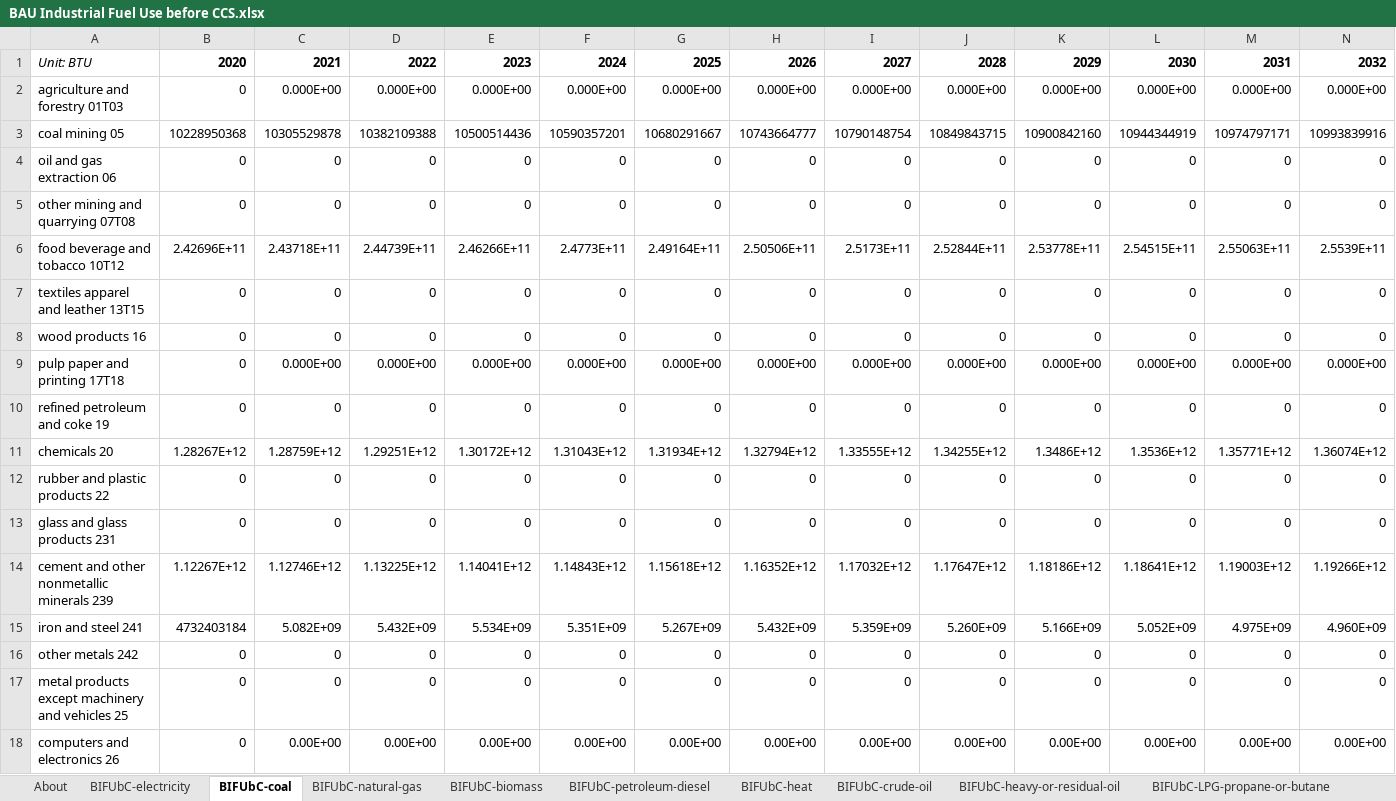
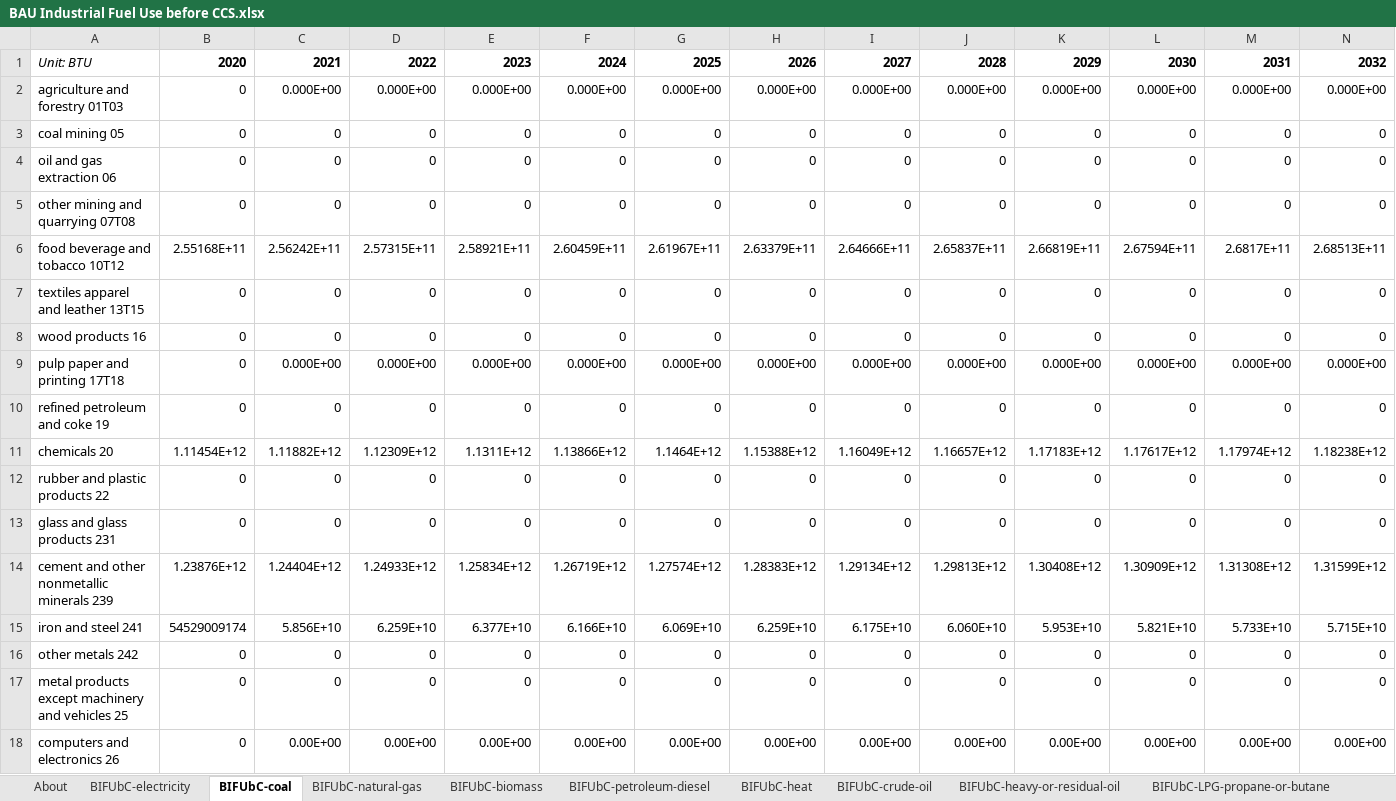
Before and after one commit to EnergyInnovation/eps-idaho, an Excel workbook: InputData/indst/BIFUbC/BAU Industrial Fuel Use before CCS.xlsx, sheet BIFUbC-coal, drawn as a sheet; only a part is shown; values as stored, in another font and other column widths than the file's, no borders; removed rows and columns are numbered as before the commit, all else as after; rows hold the shown columns only; the diff names each change by its address in the sheet, - before the commit and + after, or states it on an @@ line.

```diff
--- a/InputData/indst/BIFUbC/BAU Industrial Fuel Use before CCS.xlsx (sheet BIFUbC-coal)
+++ b/InputData/indst/BIFUbC/BAU Industrial Fuel Use before CCS.xlsx (sheet BIFUbC-coal)
-row 3: coal mining 05 | 10228950368 | 10305529878 | 10382109388 | 10500514436 | 10590357201 | 10680291667 | 10743664777 | 10790148754 | 10849843715 | 10900842160 | 10944344919 | 10974797171 | 10993839916
+row 3: coal mining 05 | 0 | 0 | 0 | 0 | 0 | 0 | 0 | 0 | 0 | 0 | 0 | 0 | 0
-row 6: food beverage and tobacco 10T12 | 2.42696E+11 | 2.43718E+11 | 2.44739E+11 | 2.46266E+11 | 2.4773E+11 | 2.49164E+11 | 2.50506E+11 | 2.5173E+11 | 2.52844E+11 | 2.53778E+11 | 2.54515E+11 | 2.55063E+11 | 2.5539E+11
+row 6: food beverage and tobacco 10T12 | 2.55168E+11 | 2.56242E+11 | 2.57315E+11 | 2.58921E+11 | 2.60459E+11 | 2.61967E+11 | 2.63379E+11 | 2.64666E+11 | 2.65837E+11 | 2.66819E+11 | 2.67594E+11 | 2.6817E+11 | 2.68513E+11
-row 11: chemicals 20 | 1.28267E+12 | 1.28759E+12 | 1.29251E+12 | 1.30172E+12 | 1.31043E+12 | 1.31934E+12 | 1.32794E+12 | 1.33555E+12 | 1.34255E+12 | 1.3486E+12 | 1.3536E+12 | 1.35771E+12 | 1.36074E+12
+row 11: chemicals 20 | 1.11454E+12 | 1.11882E+12 | 1.12309E+12 | 1.1311E+12 | 1.13866E+12 | 1.1464E+12 | 1.15388E+12 | 1.16049E+12 | 1.16657E+12 | 1.17183E+12 | 1.17617E+12 | 1.17974E+12 | 1.18238E+12
-row 14: cement and other nonmetallic minerals 239 | 1.12267E+12 | 1.12746E+12 | 1.13225E+12 | 1.14041E+12 | 1.14843E+12 | 1.15618E+12 | 1.16352E+12 | 1.17032E+12 | 1.17647E+12 | 1.18186E+12 | 1.18641E+12 | 1.19003E+12 | 1.19266E+12
-row 15: iron and steel 241 | 4732403184 | 5.082E+09 | 5.432E+09 | 5.534E+09 | 5.351E+09 | 5.267E+09 | 5.432E+09 | 5.359E+09 | 5.260E+09 | 5.166E+09 | 5.052E+09 | 4.975E+09 | 4.960E+09
+row 14: cement and other nonmetallic minerals 239 | 1.23876E+12 | 1.24404E+12 | 1.24933E+12 | 1.25834E+12 | 1.26719E+12 | 1.27574E+12 | 1.28383E+12 | 1.29134E+12 | 1.29813E+12 | 1.30408E+12 | 1.30909E+12 | 1.31308E+12 | 1.31599E+12
+row 15: iron and steel 241 | 54529009174 | 5.856E+10 | 6.259E+10 | 6.377E+10 | 6.166E+10 | 6.069E+10 | 6.259E+10 | 6.175E+10 | 6.060E+10 | 5.953E+10 | 5.821E+10 | 5.733E+10 | 5.715E+10
```
Also changed, not shown: sheet BIFUbC-electricity, sheet BIFUbC-natural-gas, sheet BIFUbC-biomass, sheet BIFUbC-petroleum-diesel, 24 other files.
